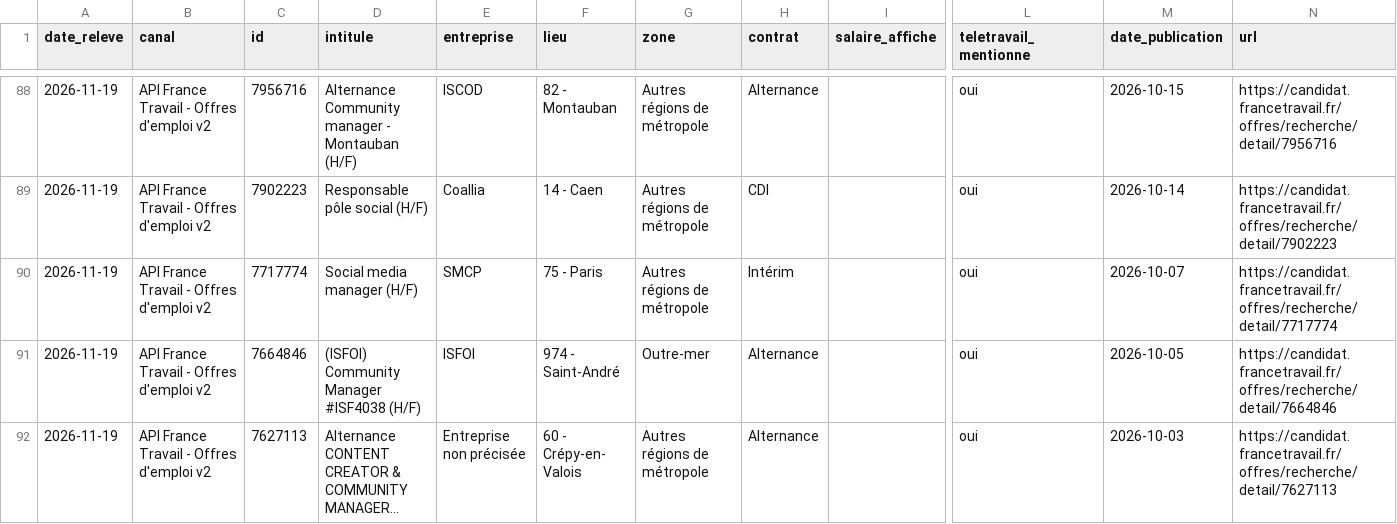
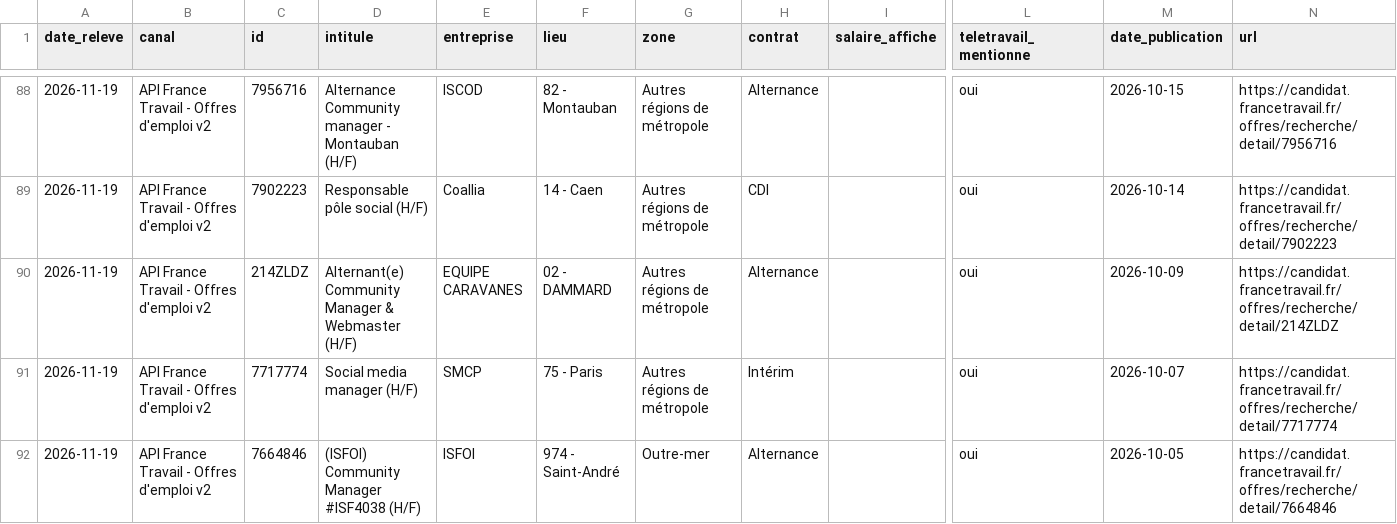
Before and after one commit to lolabodoin-design/community-manager-marche, a CSV file: data/csv/offres_2026-11-19.csv, drawn as a sheet; only a part is shown, gaps mark what is left out; the shorter side is filled out with more unchanged rows; long unchanged cells end in …; rows hold the shown columns only; the diff names each change by its address in the sheet, - before the commit and + after, or states it on an @@ line.

```diff
--- a/data/csv/offres_2026-11-19.csv
+++ b/data/csv/offres_2026-11-19.csv
+row 90: 2026-11-19 | API France Travail - Offres d'emploi v2 | 214ZLDZ | Alternant(e) Community Manager & Webmaster (H/F) | EQUIPE CARAVANES | 02 - DAMMARD | Autres régions de métropole | Alternance |  | oui | 2026-10-09 | https://candidat.francetravail.fr/offres/recherche/detail/214ZLDZ
```
Also changed, not shown: data/csv/termes_2026-11-19.csv, 5 other files.
